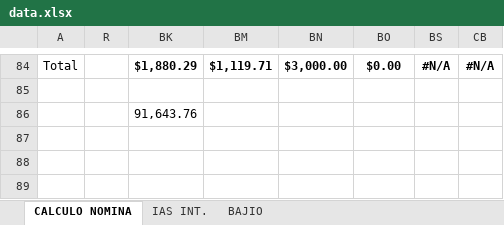
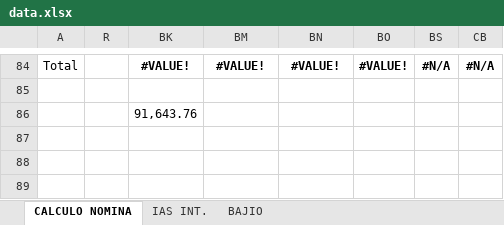
Before and after one commit to ErkMadrigal/sua, an Excel workbook: examples/data.xlsx, sheet CALCULO NOMINA, drawn as a sheet; only a part is shown, gaps mark what is left out; values as stored, in another font and other column widths than the file's, no borders; charts and pictures and conditional formats and table styles not drawn; the diff covers the shown part only; the diff names each change by its address in the sheet, - before the commit and + after, or states it on an @@ line.

```diff
--- a/examples/data.xlsx (sheet CALCULO NOMINA)
+++ b/examples/data.xlsx (sheet CALCULO NOMINA)
-BK84: $1,880.29
+BK84: #VALUE!
-BM84: $1,119.71
+BM84: #VALUE!
-BN84: $3,000.00
+BN84: #VALUE!
-BO84: $0.00
+BO84: #VALUE!
```
Also changed, not shown: 72 hidden or unhidden rows elsewhere in this sheet, hidden cells, 8 other files.
